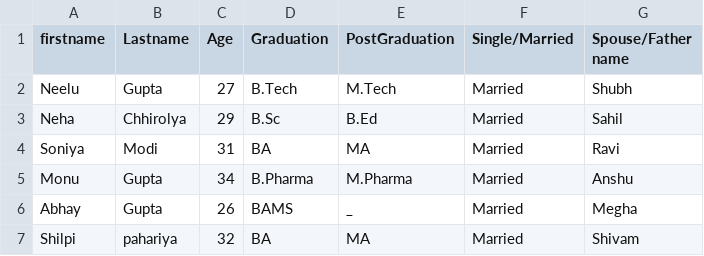
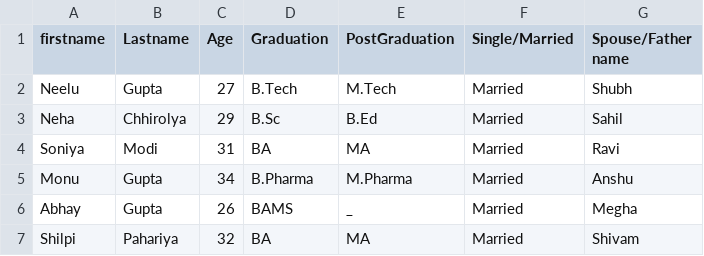
Before and after one commit to Neelu0107/n_e_e_l_u, a CSV file: DUT.csv, drawn as a sheet.

Commit message:
Updated Final

```diff
--- a/DUT.csv
+++ b/DUT.csv
@@ -6,2 +6,2 @@ Monu, Gupta, 34, B.Pharma, M.Pharma, Married, Anshu
 Abhay, Gupta, 26, BAMS, _, Married, Megha
-Shilpi, pahariya, 32, BA, MA, Married, Shivam
+Shilpi, Pahariya, 32, BA, MA, Married, Shivam
```
